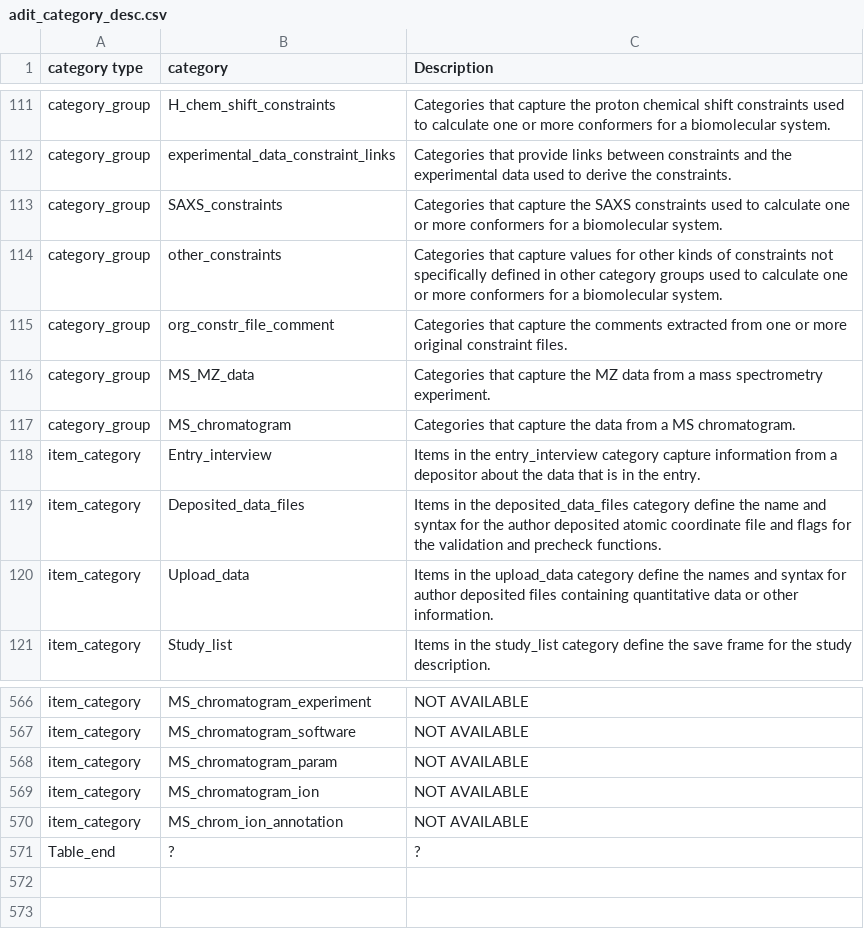
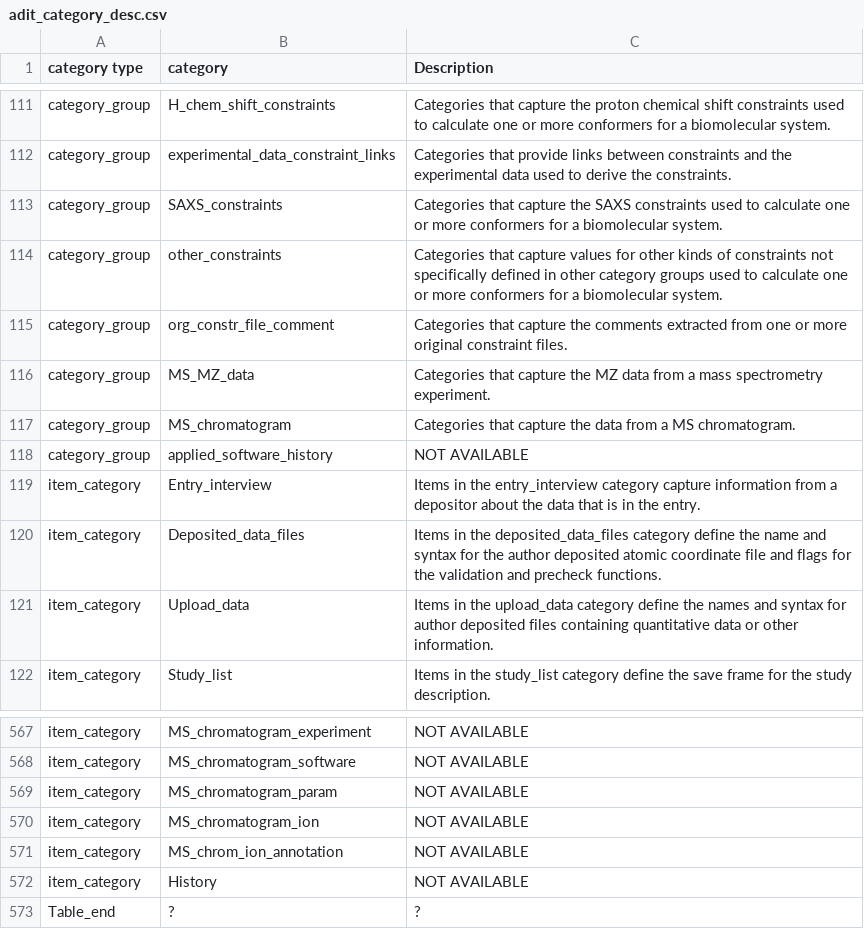
Before and after one commit to bmrb-io/nmr-star-dictionary, a CSV file: NMR-STAR/internal_106_source/adit_category_desc.csv, drawn as a sheet; only a part is shown, gaps mark what is left out.

Commit message:
Update category descriptions to add two missing ones.

```diff
--- a/NMR-STAR/internal_106_source/adit_category_desc.csv
+++ b/NMR-STAR/internal_106_source/adit_category_desc.csv
@@ -117,2 +117,3 @@ category_group,MS_MZ_data,Categories that capture the MZ data from a mass spectr
 category_group,MS_chromatogram,Categories that capture the data from a MS chromatogram.
+category_group,applied_software_history,NOT AVAILABLE
 item_category,Entry_interview,Items in the entry_interview category capture information from a depositor about the data that is in the entry.
@@ -570,2 +571,3 @@ item_category,MS_chromatogram_ion,NOT AVAILABLE
 item_category,MS_chrom_ion_annotation,NOT AVAILABLE
+item_category,History,NOT AVAILABLE
 Table_end,?,?
```
Also changed, not shown: 1 other file.
